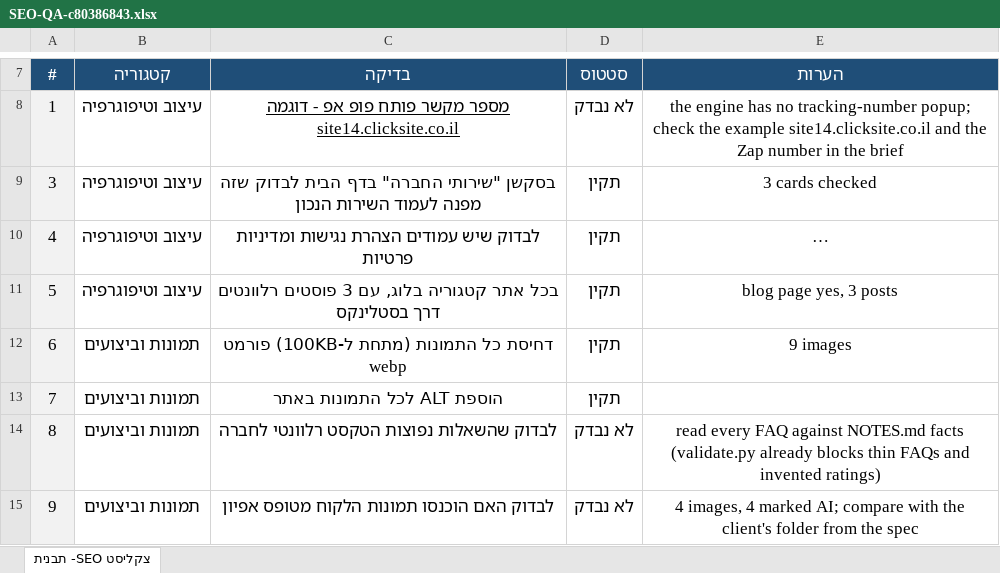
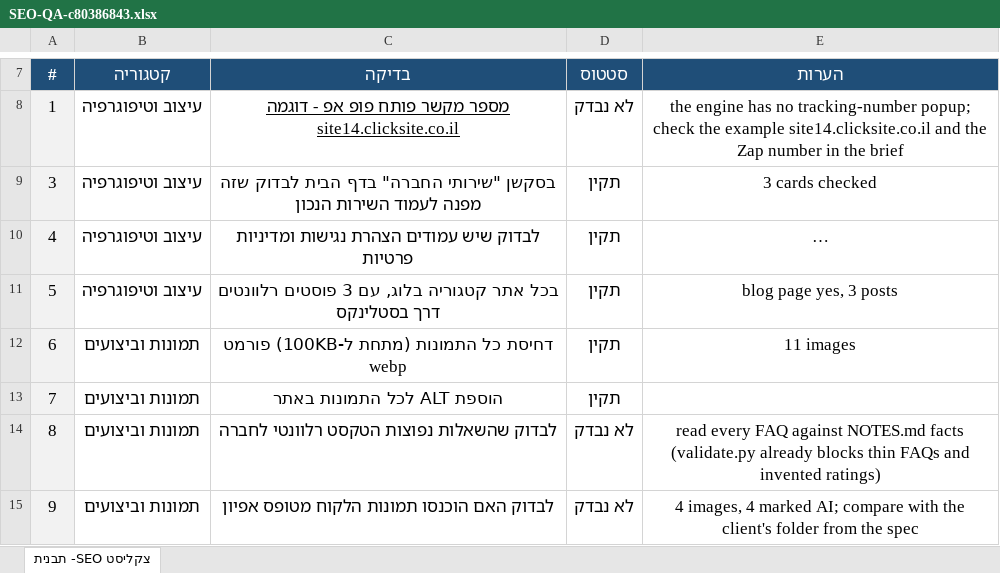
Before and after one commit to nitaizap/zap-site-builder, an Excel workbook: sites/c80386843/SEO-QA-c80386843.xlsx, sheet צקליסט SEO- תבנית, drawn as a sheet; only a part is shown, gaps mark what is left out; long unchanged cells end in …; values as stored, in another font and other column widths than the file's, no borders; charts and pictures not drawn; the diff names each change by its address in the sheet, - before the commit and + after, or states it on an @@ line.

```diff
--- a/sites/c80386843/SEO-QA-c80386843.xlsx (sheet צקליסט SEO- תבנית)
+++ b/sites/c80386843/SEO-QA-c80386843.xlsx (sheet צקליסט SEO- תבנית)
-E12 (הערות): 9 images
+E12 (הערות): 11 images
```
Also changed, not shown: 10 other files.
